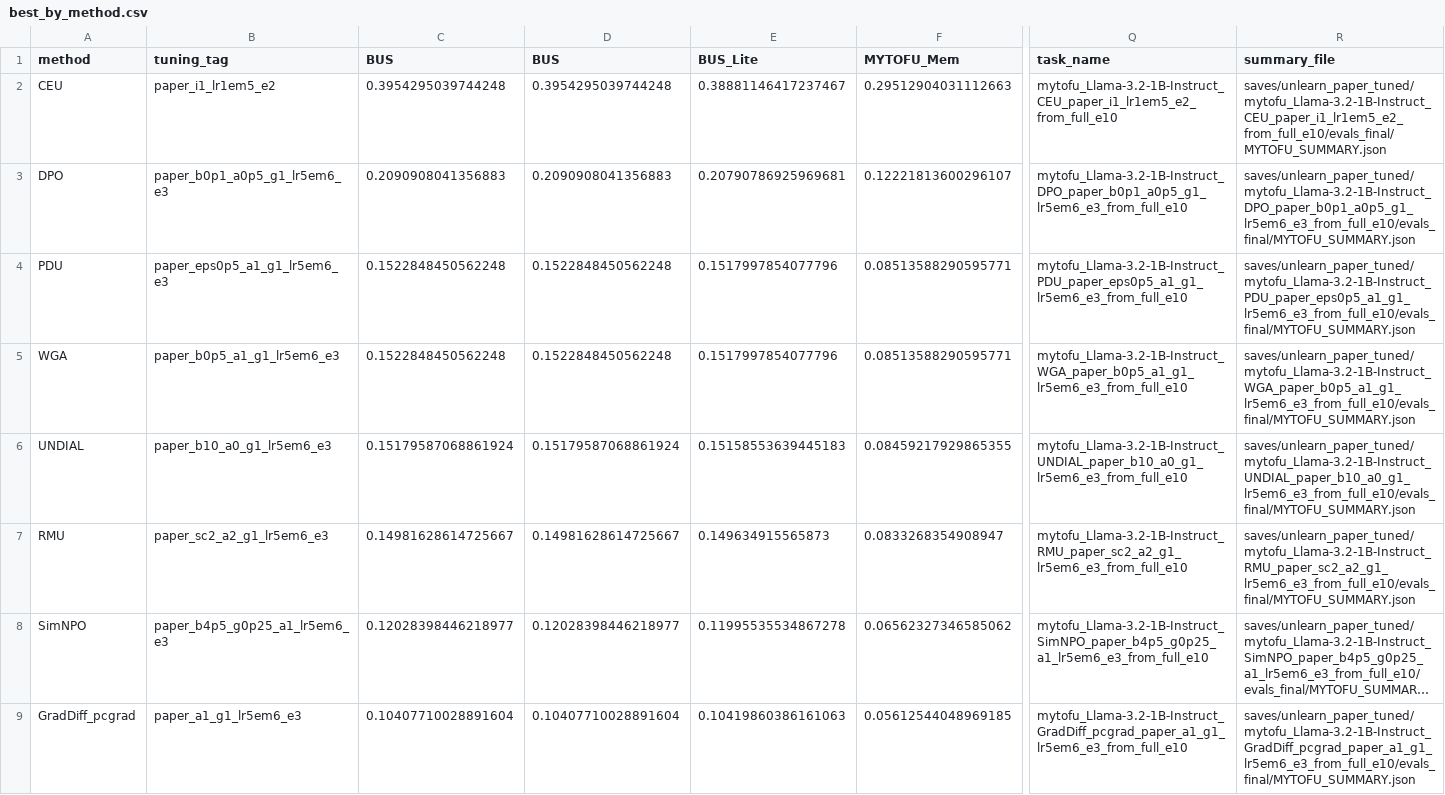
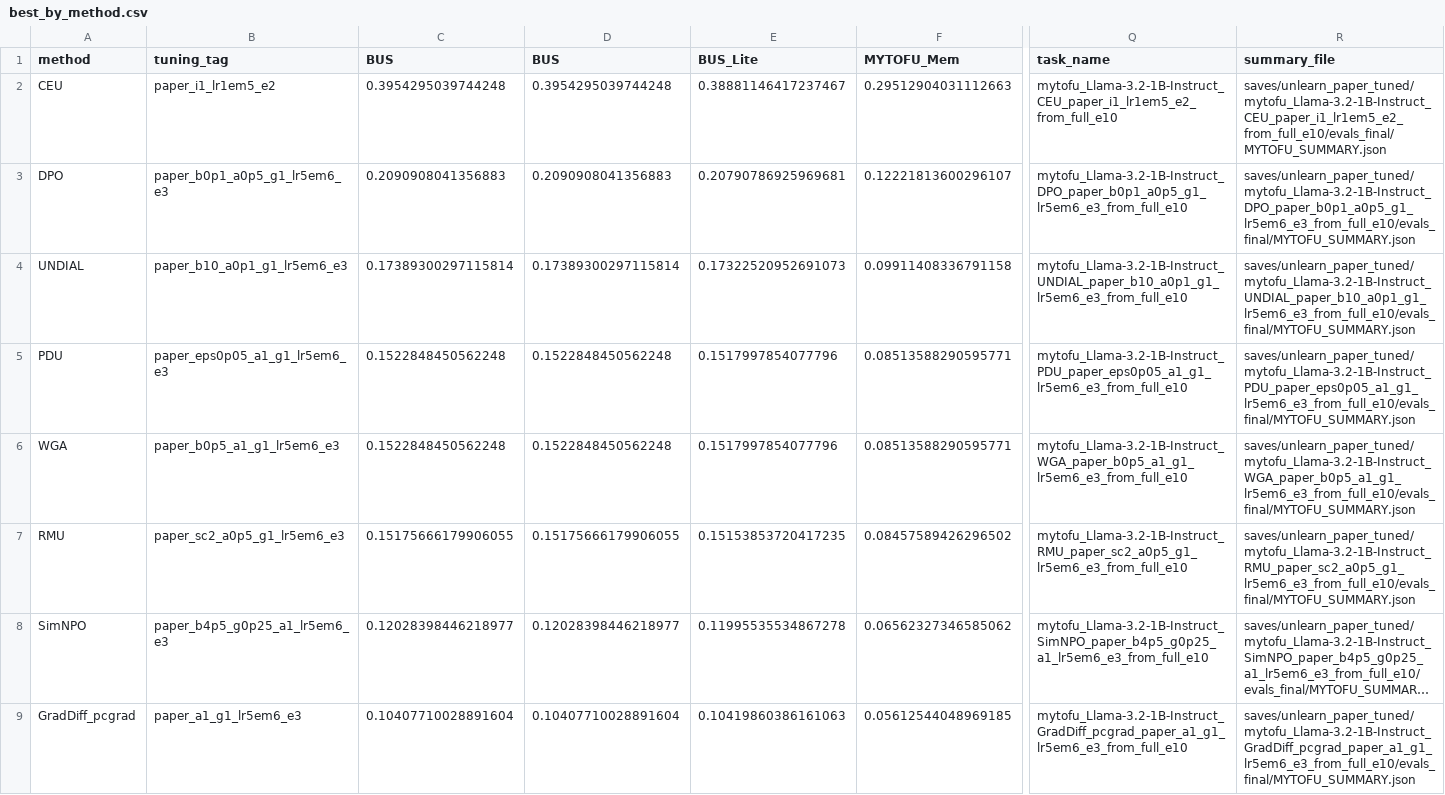
Before and after one commit to zigozk/open-unlearning, a CSV file: saves/unlearn_paper_tuned/status_report/best_by_method.csv, drawn as a sheet; only a part is shown, gaps mark what is left out; long unchanged cells end in …; removed rows and columns are numbered as before the commit, all else as after; rows hold the shown columns only; the diff covers the shown part only; the diff names each change by its address in the sheet, - before the commit and + after, or states it on an @@ line.

Commit message:
paper_tuned result

```diff
--- a/saves/unlearn_paper_tuned/status_report/best_by_method.csv
+++ b/saves/unlearn_paper_tuned/status_report/best_by_method.csv
+row 4: UNDIAL | paper_b10_a0p1_g1_lr5em6_e3 | 0.17389300297115814 | 0.17389300297115814 | 0.17322520952691073 | 0.09911408336791158 | mytofu_Llama-3.2-1B-Instruct_UNDIAL_paper_b10_a0p1_g1_lr5em6_e3_from_full_e10 | saves/unlearn_paper_tuned/mytofu_Llama-3.2-1B-Instruct_UNDIAL_paper_b10_a0p1_g1_lr5em6_e3_from_full_e10/evals_final/MYTOFU_SUMMARY.json
-B5 (tuning_tag): paper_eps0p5_a1_g1_lr5em6_e3
+B5 (tuning_tag): paper_eps0p05_a1_g1_lr5em6_e3
-Q5 (task_name): mytofu_Llama-3.2-1B-Instruct_PDU_paper_eps0p5_a1_g1_lr5em6_e3_from_full_e10
+Q5 (task_name): mytofu_Llama-3.2-1B-Instruct_PDU_paper_eps0p05_a1_g1_lr5em6_e3_from_full_e10
-R5 (summary_file): saves/unlearn_paper_tuned/mytofu_Llama-3.2-1B-Instruct_PDU_paper_eps0p5_a1_g1_lr5em6_e3_from_full_e10/evals_final/MYTOFU_SUMMARY.json
+R5 (summary_file): saves/unlearn_paper_tuned/mytofu_Llama-3.2-1B-Instruct_PDU_paper_eps0p05_a1_g1_lr5em6_e3_from_full_e10/evals_final/MYTOFU_SUMMARY.json
-row 6: UNDIAL | paper_b10_a0_g1_lr5em6_e3 | 0.15179587068861924 | 0.15179587068861924 | 0.15158553639445183 | 0.08459217929865355 | mytofu_Llama-3.2-1B-Instruct_UNDIAL_paper_b10_a0_g1_lr5em6_e3_from_full_e10 | saves/unlearn_paper_tuned/mytofu_Llama-3.2-1B-Instruct_UNDIAL_paper_b10_a0_g1_lr5em6_e3_from_full_e10/evals_final/MYTOFU_SUMMARY.json
-B7 (tuning_tag): paper_sc2_a2_g1_lr5em6_e3
+B7 (tuning_tag): paper_sc2_a0p5_g1_lr5em6_e3
-C7 (BUS): 0.14981628614725667
+C7 (BUS): 0.15175666179906055
-D7 (BUS): 0.14981628614725667
+D7 (BUS): 0.15175666179906055
-E7 (BUS_Lite): 0.149634915565873
+E7 (BUS_Lite): 0.15153853720417235
-F7 (MYTOFU_Mem): 0.0833268354908947
+F7 (MYTOFU_Mem): 0.08457589426296502
-Q7 (task_name): mytofu_Llama-3.2-1B-Instruct_RMU_paper_sc2_a2_g1_lr5em6_e3_from_full_e10
+Q7 (task_name): mytofu_Llama-3.2-1B-Instruct_RMU_paper_sc2_a0p5_g1_lr5em6_e3_from_full_e10
-R7 (summary_file): saves/unlearn_paper_tuned/mytofu_Llama-3.2-1B-Instruct_RMU_paper_sc2_a2_g1_lr5em6_e3_from_full_e10/evals_final/MYTOFU_SUMMARY.json
+R7 (summary_file): saves/unlearn_paper_tuned/mytofu_Llama-3.2-1B-Instruct_RMU_paper_sc2_a0p5_g1_lr5em6_e3_from_full_e10/evals_final/MYTOFU_SUMMARY.json
```
Also changed, not shown: 2 added rows and 27 edited cells elsewhere in this file, 8 other files.
